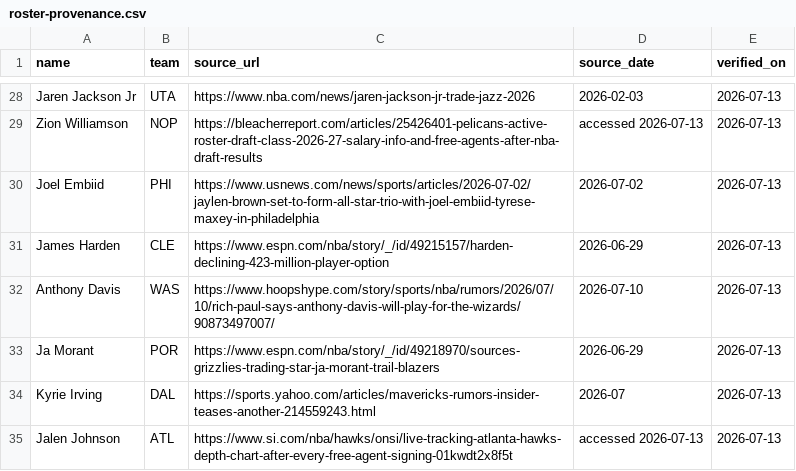
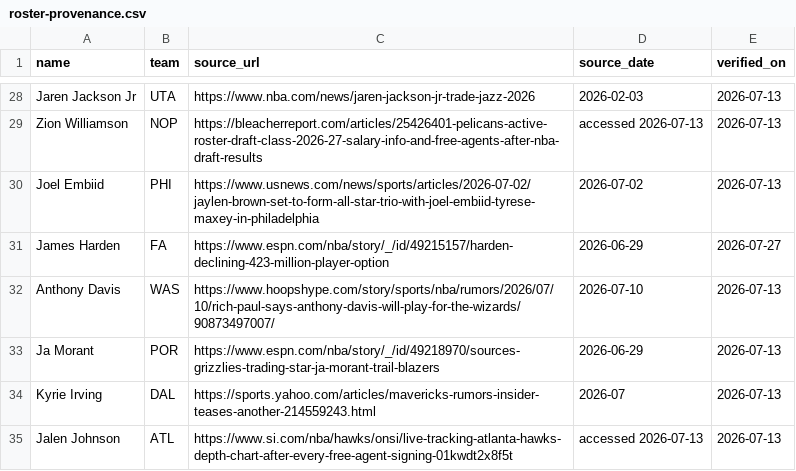
Before and after one commit to nic095layson/fantasy-basketball-2026-27, a CSV file: report/roster-provenance.csv, drawn as a sheet; only a part is shown, gaps mark what is left out.

```diff
--- a/report/roster-provenance.csv
+++ b/report/roster-provenance.csv
@@ -30,3 +30,3 @@ Zion Williamson,NOP,https://bleacherreport.com/articles/25426401-pelicans-active
 Joel Embiid,PHI,https://www.usnews.com/news/sports/articles/2026-07-02/jaylen-brown-set-to-form-all-star-trio-with-joel-embiid-tyrese-maxey-in-philadelphia,2026-07-02,2026-07-13
-James Harden,CLE,https://www.espn.com/nba/story/_/id/49215157/harden-declining-423-million-player-option,2026-06-29,2026-07-13
+James Harden,FA,https://www.espn.com/nba/story/_/id/49215157/harden-declining-423-million-player-option,2026-06-29,2026-07-27
 Anthony Davis,WAS,https://www.hoopshype.com/story/sports/nba/rumors/2026/07/10/rich-paul-says-anthony-davis-will-play-for-the-wizards/90873497007/,2026-07-10,2026-07-13
```
Also changed, not shown: report/projections-2026-27.csv, 2 other files.
